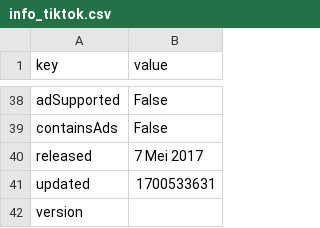
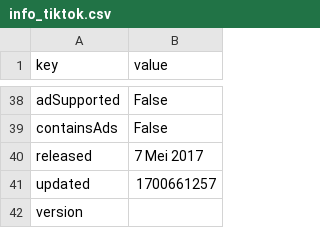
Before and after one commit to muh-ilhamkurniawan/SentimenAnalisis-OFA, a CSV file: info_tiktok.csv, drawn as a sheet; only a part is shown, gaps mark what is left out; the diff covers the shown part only.

```diff
--- a/info_tiktok.csv
+++ b/info_tiktok.csv
@@ -63,3 +63,3 @@ containsAds,False
 released,7 Mei 2017
-updated,1700533631
+updated,1700661257
 version,
```
Also changed, not shown: 7 edited cells elsewhere in this file, 43 other files.
